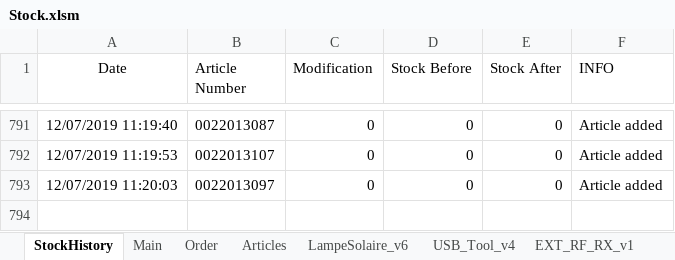
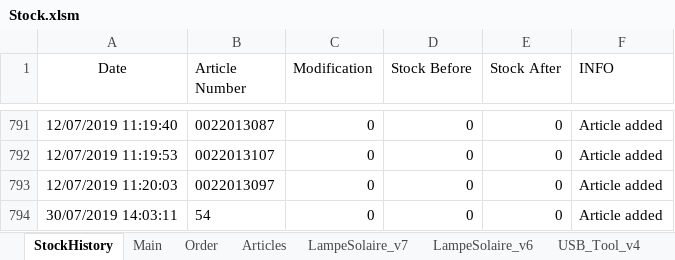
Before and after one commit to esseivan/Stock, an Excel workbook: Stock.xlsm, sheet StockHistory, drawn as a sheet; only a part is shown, gaps mark what is left out; values as stored, in another font and other column widths than the file's, no borders; table styles not drawn; the diff names each change by its address in the sheet, - before the commit and + after, or states it on an @@ line.

```diff
--- a/Stock.xlsm (sheet StockHistory)
+++ b/Stock.xlsm (sheet StockHistory)
+sheet tab: LampeSolaire_v7
+row 794: 30/07/2019 14:03:11 | 54 | 0 | 0 | 0 | Article added
```
Also changed, not shown: sheet Articles, charts or pictures.
